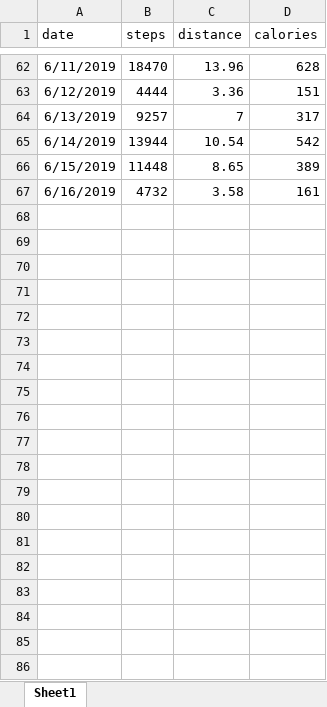
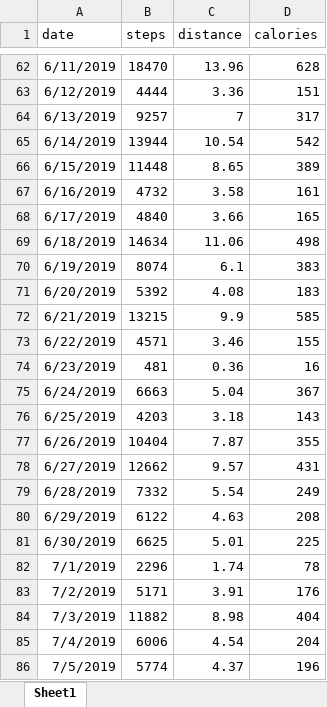
Before and after one commit to dariustamasauskas/MI-Fit-Band, an Excel workbook: Raw Data/HUAWEI.xlsx, sheet Sheet1, drawn as a sheet; only a part is shown, gaps mark what is left out; values as stored, in another font and other column widths than the file's, no borders; the diff covers the shown part only; the diff names each change by its address in the sheet, - before the commit and + after, or states it on an @@ line.

```diff
--- a/Raw Data/HUAWEI.xlsx (sheet Sheet1)
+++ b/Raw Data/HUAWEI.xlsx (sheet Sheet1)
+row 68: 6/17/2019 | 4840 | 3.66 | 165
+row 69: 6/18/2019 | 14634 | 11.06 | 498
+row 70: 6/19/2019 | 8074 | 6.1 | 383
+row 71: 6/20/2019 | 5392 | 4.08 | 183
+row 72: 6/21/2019 | 13215 | 9.9 | 585
+row 73: 6/22/2019 | 4571 | 3.46 | 155
+row 74: 6/23/2019 | 481 | 0.36 | 16
+row 75: 6/24/2019 | 6663 | 5.04 | 367
+row 76: 6/25/2019 | 4203 | 3.18 | 143
+row 77: 6/26/2019 | 10404 | 7.87 | 355
+row 78: 6/27/2019 | 12662 | 9.57 | 431
+row 79: 6/28/2019 | 7332 | 5.54 | 249
+row 80: 6/29/2019 | 6122 | 4.63 | 208
+row 81: 6/30/2019 | 6625 | 5.01 | 225
+row 82: 7/1/2019 | 2296 | 1.74 | 78
+row 83: 7/2/2019 | 5171 | 3.91 | 176
+row 84: 7/3/2019 | 11882 | 8.98 | 404
+row 85: 7/4/2019 | 6006 | 4.54 | 204
+row 86: 7/5/2019 | 5774 | 4.37 | 196
```
Also changed, not shown: 118 added rows elsewhere in this sheet, 1 other file.
